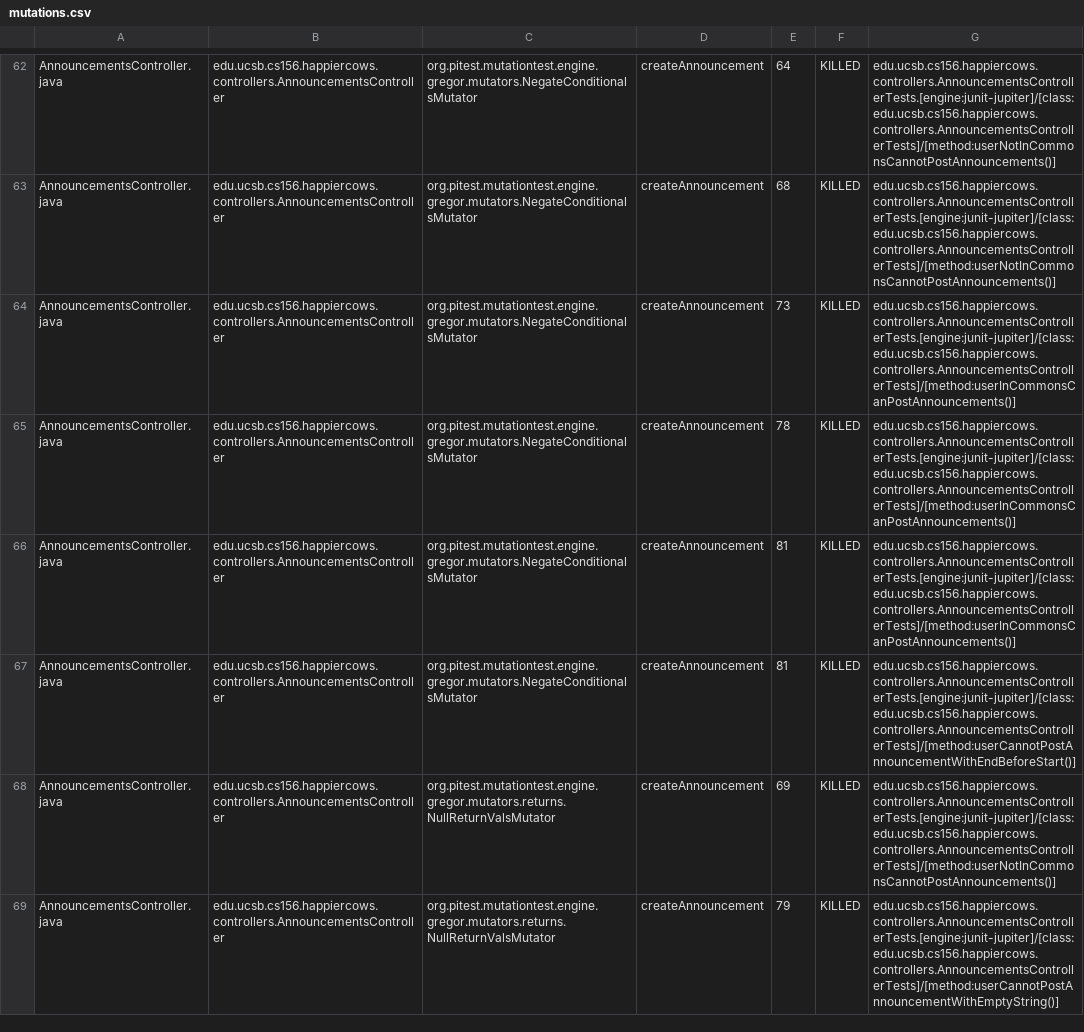
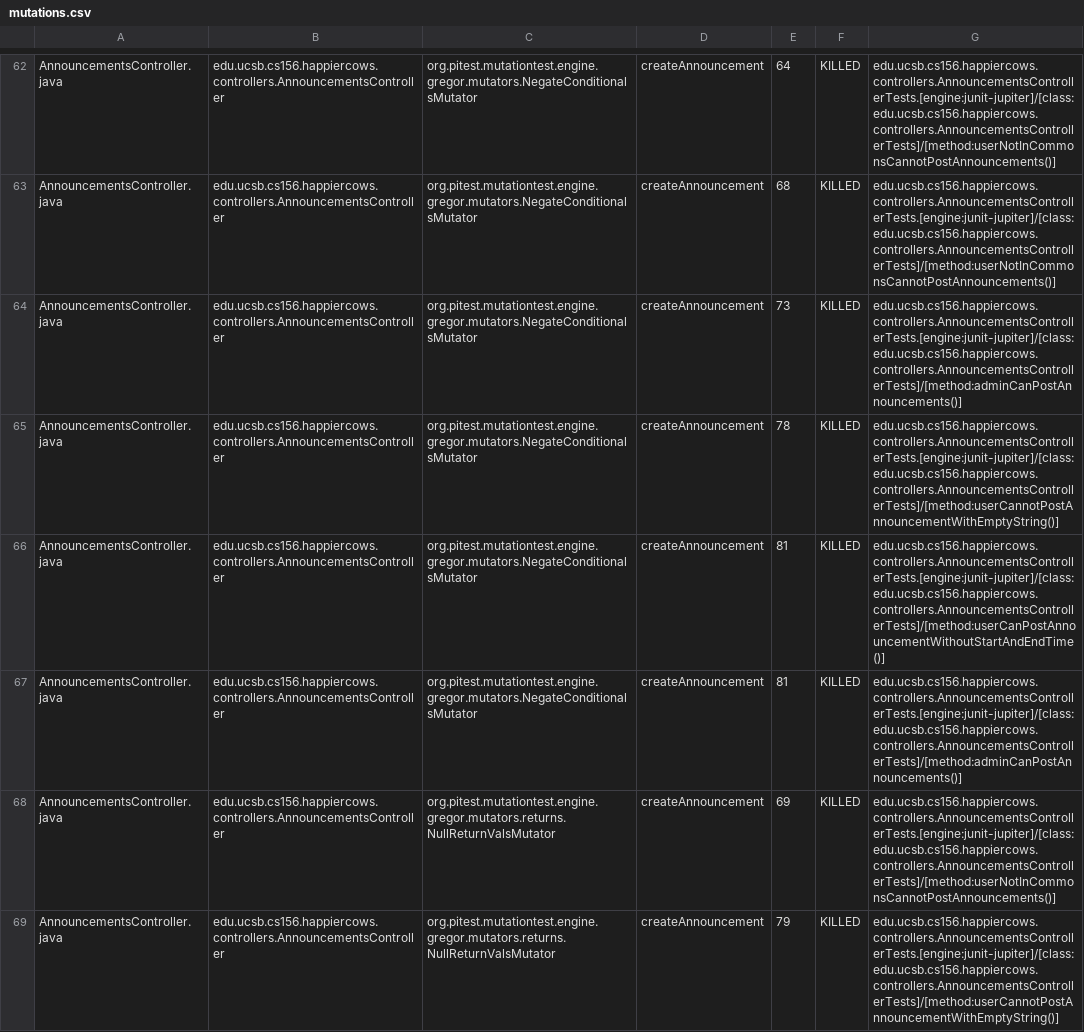
Before and after one commit to ucsb-cs156-s24/proj-happycows-s24-4pm-5, a CSV file: prs/58/pitest/mutations.csv, drawn as a sheet; only a part is shown, gaps mark what is left out; the diff covers the shown part only.

Commit message:
Deploying to gh-pages from @ ucsb-cs156-s24/proj-happycows-s24-4pm-5@0dca37ff3aebbeeb371a632ca4d8ed7fd337e8d9 🚀

```diff
--- a/prs/58/pitest/mutations.csv
+++ b/prs/58/pitest/mutations.csv
@@ -63,6 +63,6 @@ AnnouncementsController.java,edu.ucsb.cs156.happiercows.controllers.Announcement
 AnnouncementsController.java,edu.ucsb.cs156.happiercows.controllers.AnnouncementsController,org.pitest.mutationtest.engine.gregor.mutators.NegateConditionalsMutator,createAnnouncement,68,KILLED,edu.ucsb.cs156.happiercows.controllers.AnnouncementsControllerTests.[engine:junit-jupiter]/[class:edu.ucsb.cs156.happiercows.controllers.AnnouncementsControllerTests]/[method:userNotInCommonsCannotPostAnnouncements()]
-AnnouncementsController.java,edu.ucsb.cs156.happiercows.controllers.AnnouncementsController,org.pitest.mutationtest.engine.gregor.mutators.NegateConditionalsMutator,createAnnouncement,73,KILLED,edu.ucsb.cs156.happiercows.controllers.AnnouncementsControllerTests.[engine:junit-jupiter]/[class:edu.ucsb.cs156.happiercows.controllers.AnnouncementsControllerTests]/[method:userInCommonsCanPostAnnouncements()]
-AnnouncementsController.java,edu.ucsb.cs156.happiercows.controllers.AnnouncementsController,org.pitest.mutationtest.engine.gregor.mutators.NegateConditionalsMutator,createAnnouncement,78,KILLED,edu.ucsb.cs156.happiercows.controllers.AnnouncementsControllerTests.[engine:junit-jupiter]/[class:edu.ucsb.cs156.happiercows.controllers.AnnouncementsControllerTests]/[method:userInCommonsCanPostAnnouncements()]
-AnnouncementsController.java,edu.ucsb.cs156.happiercows.controllers.AnnouncementsController,org.pitest.mutationtest.engine.gregor.mutators.NegateConditionalsMutator,createAnnouncement,81,KILLED,edu.ucsb.cs156.happiercows.controllers.AnnouncementsControllerTests.[engine:junit-jupiter]/[class:edu.ucsb.cs156.happiercows.controllers.AnnouncementsControllerTests]/[method:userInCommonsCanPostAnnouncements()]
-AnnouncementsController.java,edu.ucsb.cs156.happiercows.controllers.AnnouncementsController,org.pitest.mutationtest.engine.gregor.mutators.NegateConditionalsMutator,createAnnouncement,81,KILLED,edu.ucsb.cs156.happiercows.controllers.AnnouncementsControllerTests.[engine:junit-jupiter]/[class:edu.ucsb.cs156.happiercows.controllers.AnnouncementsControllerTests]/[method:userCannotPostAnnouncementWithEndBeforeStart()]
+AnnouncementsController.java,edu.ucsb.cs156.happiercows.controllers.AnnouncementsController,org.pitest.mutationtest.engine.gregor.mutators.NegateConditionalsMutator,createAnnouncement,73,KILLED,edu.ucsb.cs156.happiercows.controllers.AnnouncementsControllerTests.[engine:junit-jupiter]/[class:edu.ucsb.cs156.happiercows.controllers.AnnouncementsControllerTests]/[method:adminCanPostAnnouncements()]
+AnnouncementsController.java,edu.ucsb.cs156.happiercows.controllers.AnnouncementsController,org.pitest.mutationtest.engine.gregor.mutators.NegateConditionalsMutator,createAnnouncement,78,KILLED,edu.ucsb.cs156.happiercows.controllers.AnnouncementsControllerTests.[engine:junit-jupiter]/[class:edu.ucsb.cs156.happiercows.controllers.AnnouncementsControllerTests]/[method:userCannotPostAnnouncementWithEmptyString()]
+AnnouncementsController.java,edu.ucsb.cs156.happiercows.controllers.AnnouncementsController,org.pitest.mutationtest.engine.gregor.mutators.NegateConditionalsMutator,createAnnouncement,81,KILLED,edu.ucsb.cs156.happiercows.controllers.AnnouncementsControllerTests.[engine:junit-jupiter]/[class:edu.ucsb.cs156.happiercows.controllers.AnnouncementsControllerTests]/[method:userCanPostAnnouncementWithoutStartAndEndTime()]
+AnnouncementsController.java,edu.ucsb.cs156.happiercows.controllers.AnnouncementsController,org.pitest.mutationtest.engine.gregor.mutators.NegateConditionalsMutator,createAnnouncement,81,KILLED,edu.ucsb.cs156.happiercows.controllers.AnnouncementsControllerTests.[engine:junit-jupiter]/[class:edu.ucsb.cs156.happiercows.controllers.AnnouncementsControllerTests]/[method:adminCanPostAnnouncements()]
 AnnouncementsController.java,edu.ucsb.cs156.happiercows.controllers.AnnouncementsController,org.pitest.mutationtest.engine.gregor.mutators.returns.NullReturnValsMutator,createAnnouncement,69,KILLED,edu.ucsb.cs156.happiercows.controllers.AnnouncementsControllerTests.[engine:junit-jupiter]/[class:edu.ucsb.cs156.happiercows.controllers.AnnouncementsControllerTests]/[method:userNotInCommonsCannotPostAnnouncements()]
```
Also changed, not shown: 30 edited cells elsewhere in this file, 48 other files.
